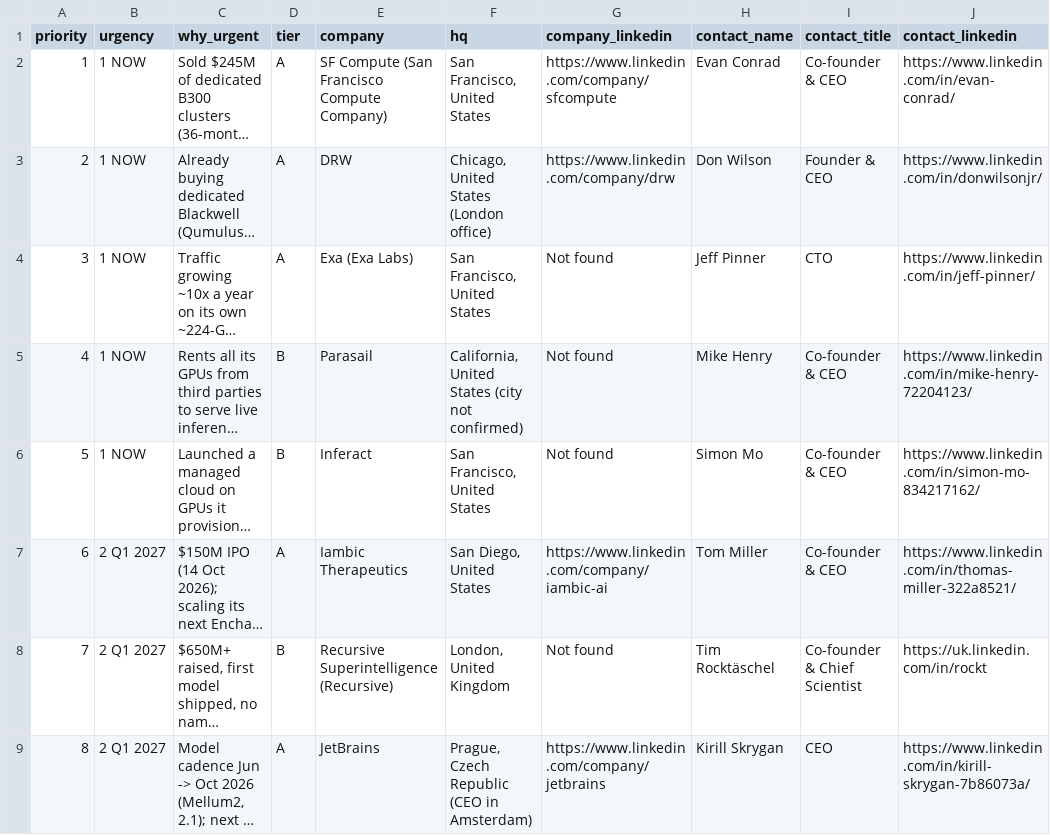
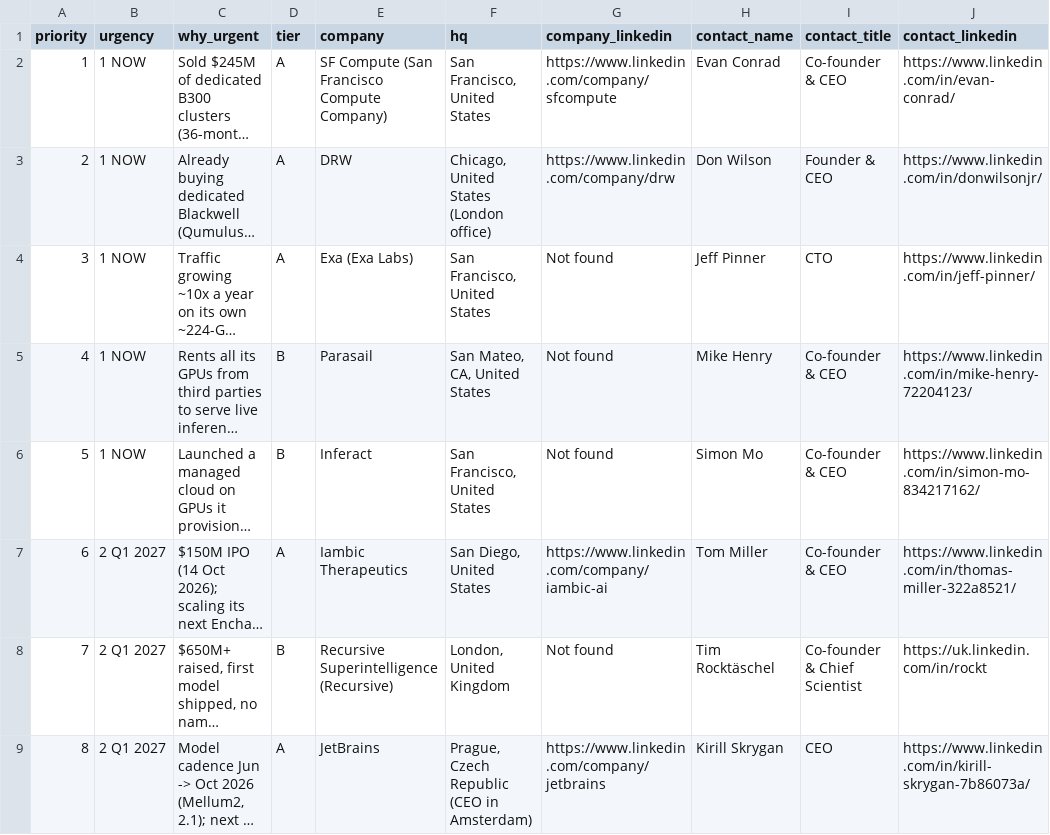
Before and after one commit to tarikraion/tarikraion, a CSV file: research/gpu-icp-2026-10/offtakers-25-2026-11-16-company-linkedin.csv, drawn as a sheet; only a part is shown; long unchanged cells end in …; the diff names each change by its address in the sheet, - before the commit and + after, or states it on an @@ line.

```diff
--- a/research/gpu-icp-2026-10/offtakers-25-2026-11-16-company-linkedin.csv
+++ b/research/gpu-icp-2026-10/offtakers-25-2026-11-16-company-linkedin.csv
-F5 (hq): California, United States (city not confirmed)
+F5 (hq): San Mateo, CA, United States
```
Also changed, not shown: research/gpu-icp-2026-10/offtakers-round2-2026-11-16-company-linkedin.csv.
